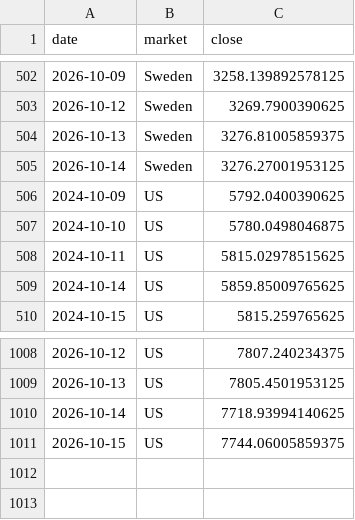
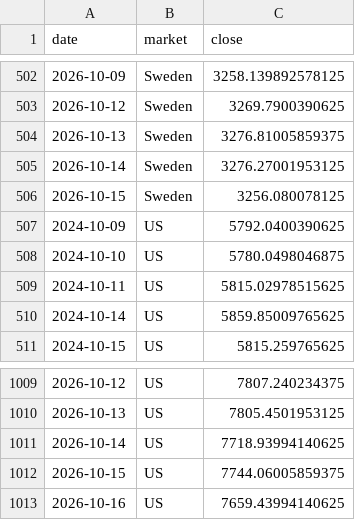
Before and after one commit to BenganTempest/Veloslimwhite, a CSV file: data/benchmarks.csv, drawn as a sheet; only a part is shown, gaps mark what is left out; the diff names each change by its address in the sheet, - before the commit and + after, or states it on an @@ line.

```diff
--- a/data/benchmarks.csv
+++ b/data/benchmarks.csv
+row 506: 2026-10-15 | Sweden | 3256.080078125
+row 1013: 2026-10-16 | US | 7659.43994140625
```
Also changed, not shown: data/run_log.csv, data/universe.csv, 4 other files.
